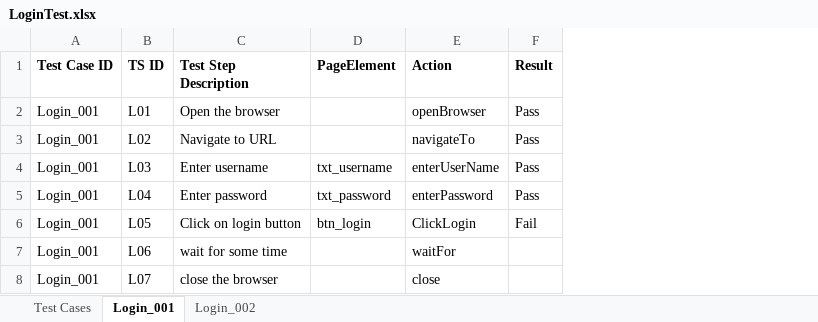
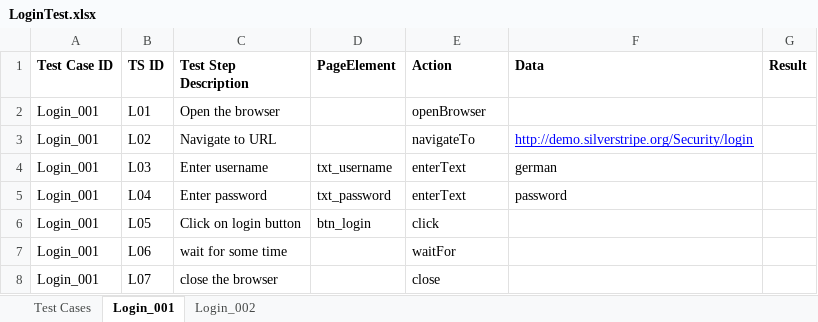
Before and after one commit to chintan1904/myframework, an Excel workbook: target/test-classes/dataSources/LoginTest.xlsx, sheet Login_001, drawn as a sheet; values as stored, in another font and other column widths than the file's, no borders; addresses are those after the commit; the diff names each change by its address in the sheet, - before the commit and + after, or states it on an @@ line.

Commit message:
Added additional column in read data from excel file.

```diff
--- a/target/test-classes/dataSources/LoginTest.xlsx (sheet Login_001)
+++ b/target/test-classes/dataSources/LoginTest.xlsx (sheet Login_001)
+column F (Data), rows 3-5: http://demo.silverstripe.org/Security/login | german | password
-G2:G5 (Result): Pass
+G2:G5 (Result): (empty)
-E4 (Action): enterUserName
+E4 (Action): enterText
-E5 (Action): enterPassword
+E5 (Action): enterText
-E6 (Action): ClickLogin
+E6 (Action): click
-G6 (Result): Fail
+G6 (Result): (empty)
```
Also changed, not shown: sheet Login_002, sheet Test Cases, 13 other files.
